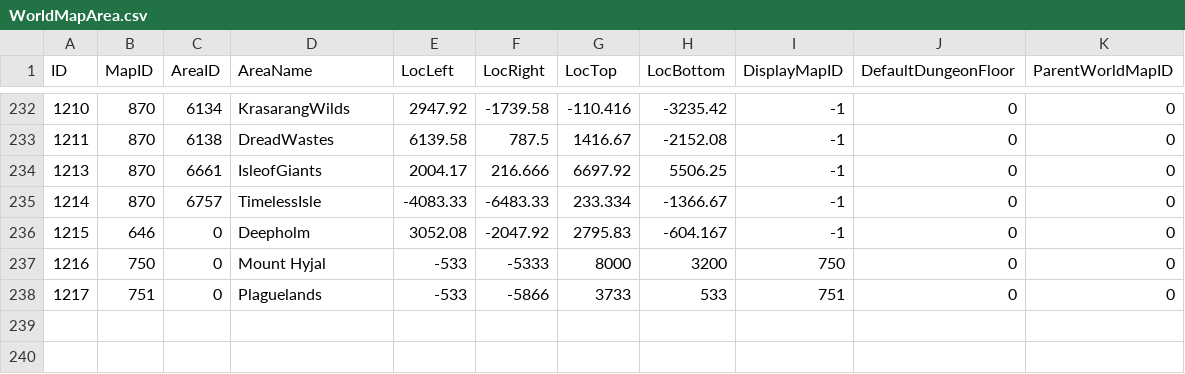
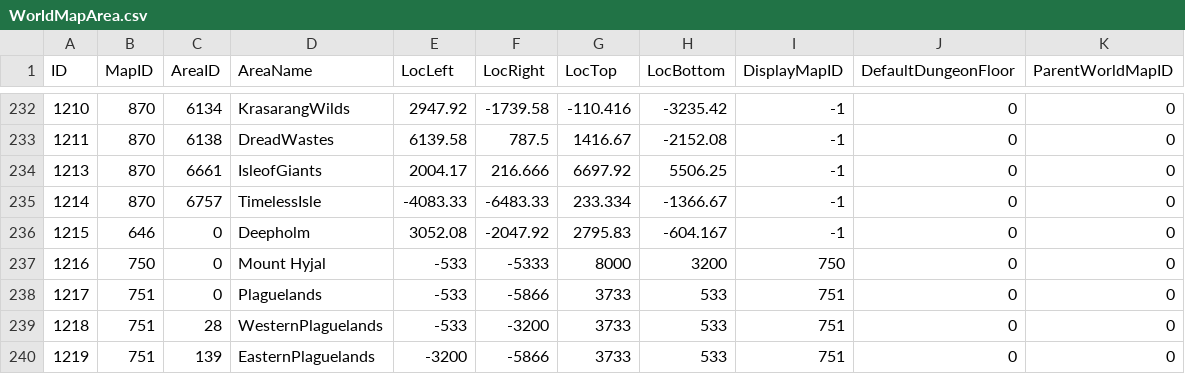
Before and after one commit to darkmord1991/DarkChaos-255, a CSV file: Custom/CSV DBC/WorldMapArea.csv, drawn as a sheet; only a part is shown, gaps mark what is left out; the diff names each change by its address in the sheet, - before the commit and + after, or states it on an @@ line.

```diff
--- a/Custom/CSV DBC/WorldMapArea.csv
+++ b/Custom/CSV DBC/WorldMapArea.csv
+row 239: 1218 | 751 | 28 | WesternPlaguelands | -533 | -3200 | 3733 | 533 | 751 | 0 | 0
+row 240: 1219 | 751 | 139 | EasternPlaguelands | -3200 | -5866 | 3733 | 533 | 751 | 0 | 0
```
Also changed, not shown: Custom/CSV DBC/AreaTable.csv, Custom/CSV DBC/Map.csv, 24 other files.
